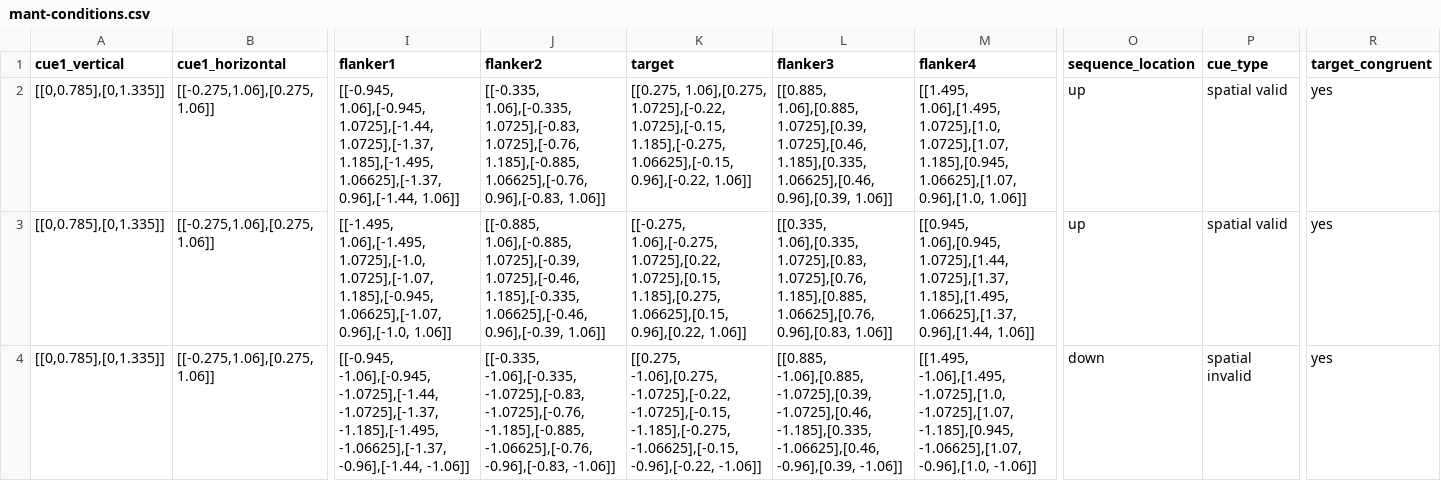
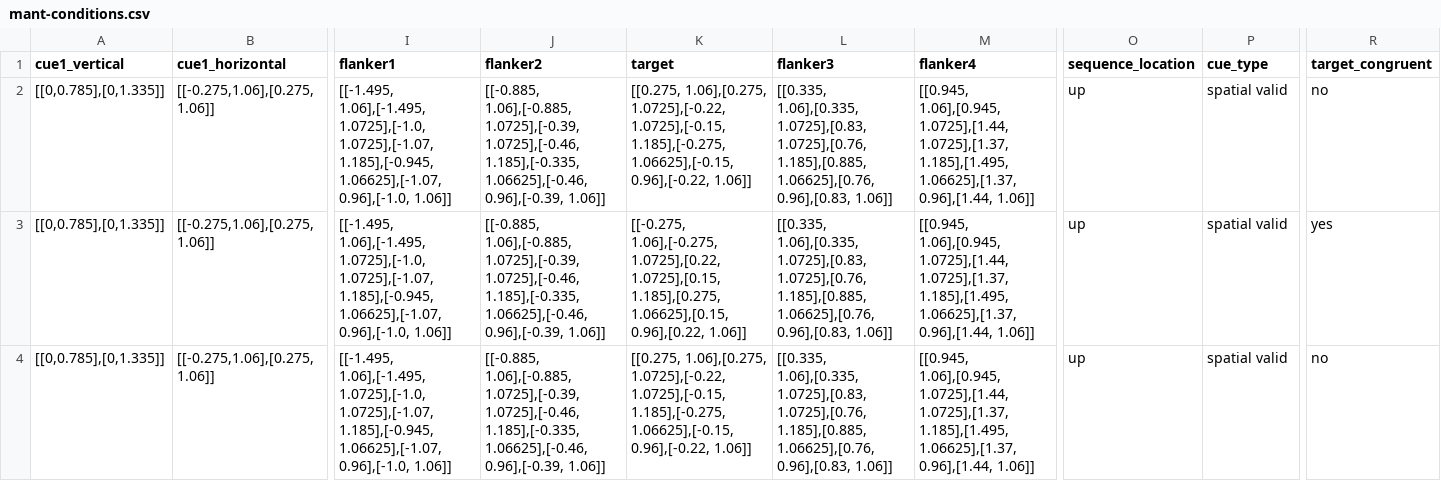
Before and after one commit to coneco-lab/modified-ant, a CSV file: task-only/mant-conditions.csv, drawn as a sheet; only a part is shown, gaps mark what is left out; the diff covers the shown part only; the diff names each change by its address in the sheet, - before the commit and + after, or states it on an @@ line.

```diff
--- a/task-only/mant-conditions.csv
+++ b/task-only/mant-conditions.csv
-I2 (flanker1): [[-0.945, 1.06],[-0.945, 1.0725],[-1.44, 1.0725],[-1.37, 1.185],[-1.495, 1.06625],[-1.37, 0.96],[-1.44, 1.06]]
+I2 (flanker1): [[-1.495, 1.06],[-1.495, 1.0725],[-1.0, 1.0725],[-1.07, 1.185],[-0.945, 1.06625],[-1.07, 0.96],[-1.0, 1.06]]
-J2 (flanker2): [[-0.335, 1.06],[-0.335, 1.0725],[-0.83, 1.0725],[-0.76, 1.185],[-0.885, 1.06625],[-0.76, 0.96],[-0.83, 1.06]]
+J2 (flanker2): [[-0.885, 1.06],[-0.885, 1.0725],[-0.39, 1.0725],[-0.46, 1.185],[-0.335, 1.06625],[-0.46, 0.96],[-0.39, 1.06]]
-L2 (flanker3): [[0.885, 1.06],[0.885, 1.0725],[0.39, 1.0725],[0.46, 1.185],[0.335, 1.06625],[0.46, 0.96],[0.39, 1.06]]
+L2 (flanker3): [[0.335, 1.06],[0.335, 1.0725],[0.83, 1.0725],[0.76, 1.185],[0.885, 1.06625],[0.76, 0.96],[0.83, 1.06]]
-M2 (flanker4): [[1.495, 1.06],[1.495, 1.0725],[1.0, 1.0725],[1.07, 1.185],[0.945, 1.06625],[1.07, 0.96],[1.0, 1.06]]
+M2 (flanker4): [[0.945, 1.06],[0.945, 1.0725],[1.44, 1.0725],[1.37, 1.185],[1.495, 1.06625],[1.37, 0.96],[1.44, 1.06]]
-R2 (target_congruent): yes
+R2 (target_congruent): no
-I4 (flanker1): [[-0.945, -1.06],[-0.945, -1.0725],[-1.44, -1.0725],[-1.37, -1.185],[-1.495, -1.06625],[-1.37, -0.96],[-1.44, -1.06]]
+I4 (flanker1): [[-1.495, 1.06],[-1.495, 1.0725],[-1.0, 1.0725],[-1.07, 1.185],[-0.945, 1.06625],[-1.07, 0.96],[-1.0, 1.06]]
-J4 (flanker2): [[-0.335, -1.06],[-0.335, -1.0725],[-0.83, -1.0725],[-0.76, -1.185],[-0.885, -1.06625],[-0.76, -0.96],[-0.83, -1.06]]
+J4 (flanker2): [[-0.885, 1.06],[-0.885, 1.0725],[-0.39, 1.0725],[-0.46, 1.185],[-0.335, 1.06625],[-0.46, 0.96],[-0.39, 1.06]]
-K4 (target): [[0.275, -1.06],[0.275, -1.0725],[-0.22, -1.0725],[-0.15, -1.185],[-0.275, -1.06625],[-0.15, -0.96],[-0.22, -1.06]]
+K4 (target): [[0.275, 1.06],[0.275, 1.0725],[-0.22, 1.0725],[-0.15, 1.185],[-0.275, 1.06625],[-0.15, 0.96],[-0.22, 1.06]]
-L4 (flanker3): [[0.885, -1.06],[0.885, -1.0725],[0.39, -1.0725],[0.46, -1.185],[0.335, -1.06625],[0.46, -0.96],[0.39, -1.06]]
+L4 (flanker3): [[0.335, 1.06],[0.335, 1.0725],[0.83, 1.0725],[0.76, 1.185],[0.885, 1.06625],[0.76, 0.96],[0.83, 1.06]]
-M4 (flanker4): [[1.495, -1.06],[1.495, -1.0725],[1.0, -1.0725],[1.07, -1.185],[0.945, -1.06625],[1.07, -0.96],[1.0, -1.06]]
+M4 (flanker4): [[0.945, 1.06],[0.945, 1.0725],[1.44, 1.0725],[1.37, 1.185],[1.495, 1.06625],[1.37, 0.96],[1.44, 1.06]]
-O4 (sequence_location): down
+O4 (sequence_location): up
-P4 (cue_type): spatial invalid
+P4 (cue_type): spatial valid
-R4 (target_congruent): yes
+R4 (target_congruent): no
```
Also changed, not shown: 4 added rows, 4 removed rows and 32 edited cells elsewhere in this file, 4 other files.
